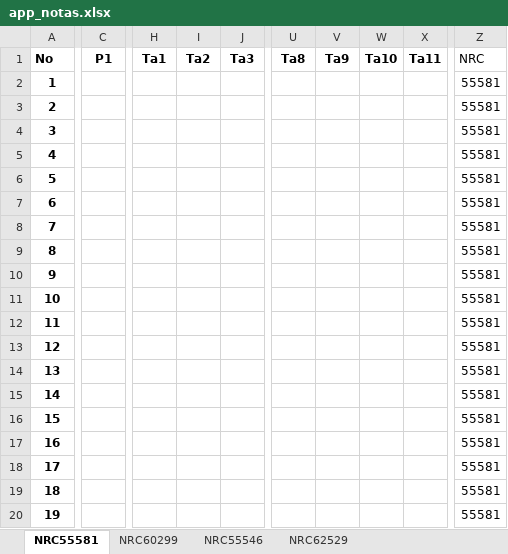
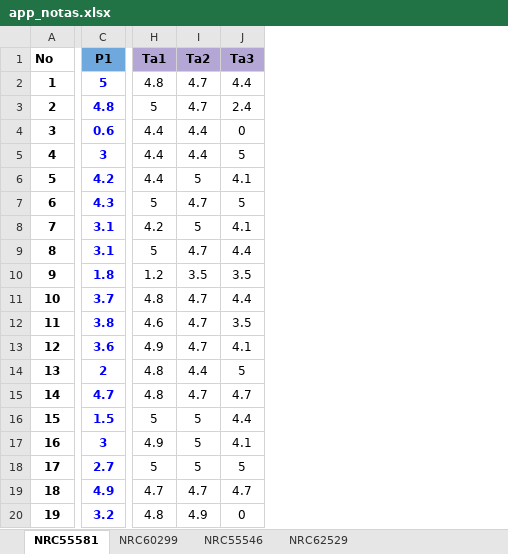
Before and after one commit to ph3niks/appNotas, an Excel workbook: app_notas.xlsx, sheet NRC55581, drawn as a sheet; only a part is shown, gaps mark what is left out; values as stored, in another font and other column widths than the file's, no borders; charts and pictures not drawn; removed rows and columns are numbered as before the commit, all else as after; the diff covers the shown part only; the diff names each change by its address in the sheet, - before the commit and + after, or states it on an @@ line.

Commit message:
Add files via upload

```diff
--- a/app_notas.xlsx (sheet NRC55581)
+++ b/app_notas.xlsx (sheet NRC55581)
-column C (P1), empty
+column C (P1), rows 2-20: 5 | 4.8 | 0.6 | 3 | 4.2 | 4.3 | 3.1 | 3.1 | 1.8 | 3.7 | 3.8 | 3.6 | 2 | 4.7 | 1.5 | 3 | 2.7 | 4.9 | 3.2
-column H (Ta1), empty
-column I (Ta2), empty
-column J (Ta3), empty
+column H (Ta1), rows 2-20: 4.8 | 5 | 4.4 | 4.4 | 4.4 | 5 | 4.2 | 5 | 1.2 | 4.8 | 4.6 | 4.9 | 4.8 | 4.8 | 5 | 4.9 | 5 | 4.7 | 4.8
+column I (Ta2), rows 2-20: 4.7 | 4.7 | 4.4 | 4.4 | 5 | 4.7 | 5 | 4.7 | 3.5 | 4.7 | 4.7 | 4.7 | 4.4 | 4.7 | 5 | 5 | 5 | 4.7 | 4.9
+column J (Ta3), rows 2-20: 4.4 | 2.4 | 0 | 5 | 4.1 | 5 | 4.1 | 4.4 | 3.5 | 4.4 | 3.5 | 4.1 | 5 | 4.7 | 4.4 | 4.1 | 5 | 4.7 | 0
-column U (Ta8), empty
-column V (Ta9), empty
-column W (Ta10), empty
-column X (Ta11), empty
-column Z (NRC), rows 2-20: all 55581
```
Also changed, not shown: 1 removed column and cell formats elsewhere in this sheet, sheet NRC62529, sheet NRC55546, sheet NRC60299, formulas that keep their value.
